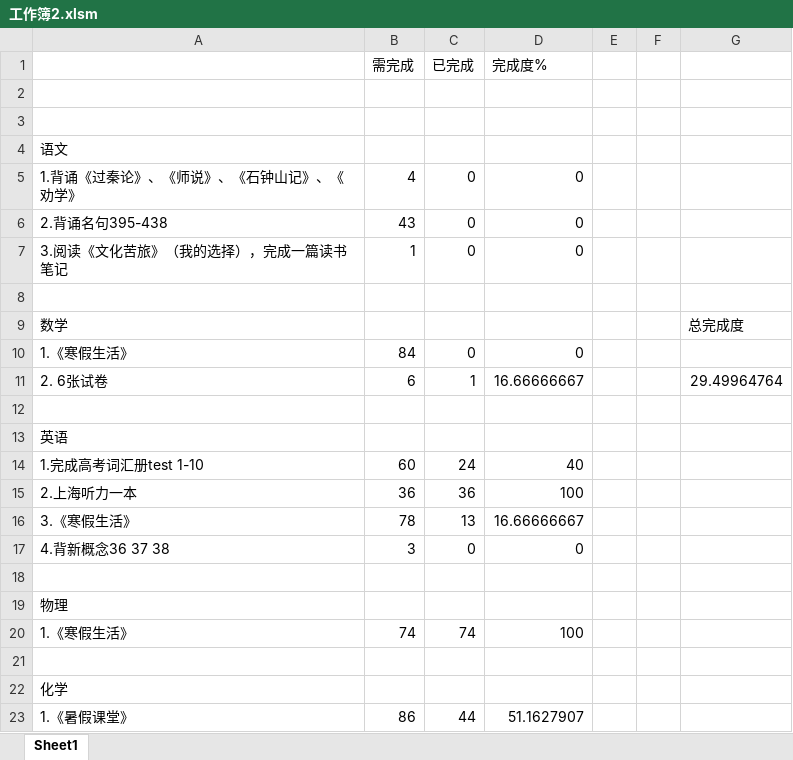
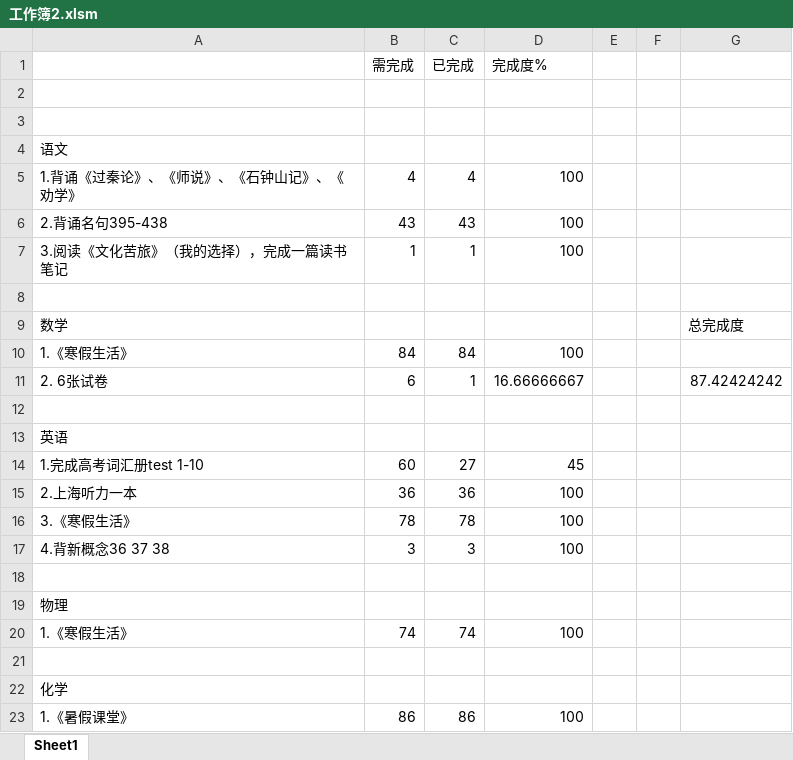
Before and after one commit to iamwr/wvh, an Excel workbook: 工作簿2.xlsm, sheet Sheet1, drawn as a sheet; values as stored, in another font and other column widths than the file's, no borders; conditional formats not drawn; the diff names each change by its address in the sheet, - before the commit and + after, or states it on an @@ line.

```diff
--- a/工作簿2.xlsm (sheet Sheet1)
+++ b/工作簿2.xlsm (sheet Sheet1)
-C5 (已完成): 0
+C5 (已完成): 4
-D5:D7 (完成度%): 0
+D5:D7 (完成度%): 100
-C6 (已完成): 0
+C6 (已完成): 43
-C7 (已完成): 0
+C7 (已完成): 1
-C10 (已完成): 0
+C10 (已完成): 84
-D10 (完成度%): 0
+D10 (完成度%): 100
-G11: 29.49964764
+G11: 87.42424242
-C14 (已完成): 24
+C14 (已完成): 27
-D14 (完成度%): 40
+D14 (完成度%): 45
-C16 (已完成): 13
+C16 (已完成): 78
-D16 (完成度%): 16.66666667
+D16 (完成度%): 100
-C17 (已完成): 0
+C17 (已完成): 3
-D17 (完成度%): 0
+D17 (完成度%): 100
-C23 (已完成): 44
+C23 (已完成): 86
-D23 (完成度%): 51.1627907
+D23 (完成度%): 100
```
Also changed, not shown: 1 other file.
